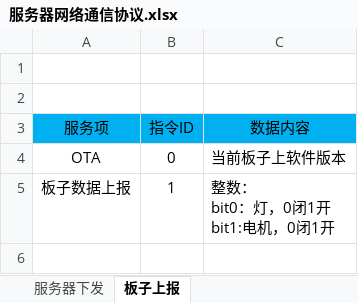
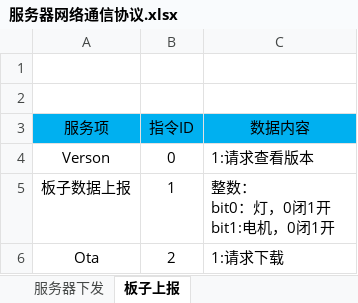
Before and after one commit to lvxu2020/CatLitterBox, an Excel workbook: protocol/服务器网络通信协议.xlsx, sheet 板子上报, drawn as a sheet; values as stored, in another font and other column widths than the file's, no borders; charts and pictures not drawn; removed rows and columns are numbered as before the commit, all else as after; the diff names each change by its address in the sheet, - before the commit and + after, or states it on an @@ line.

```diff
--- a/protocol/服务器网络通信协议.xlsx (sheet 板子上报)
+++ b/protocol/服务器网络通信协议.xlsx (sheet 板子上报)
-row 4: OTA | 0 | 当前板子上软件版本
+row 4: Verson | 0 | 1:请求查看版本
+row 6: Ota | 2 | 1:请求下载
```
Also changed, not shown: sheet 服务器下发, hmi/doc/hmi设计文档(不含UI设计).xlsx, protocol/back与hmi通信协议.xlsx, 7 other files.
